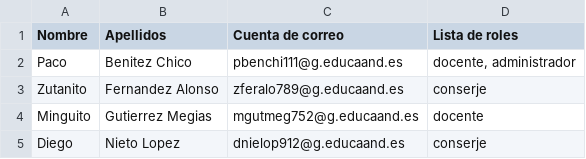
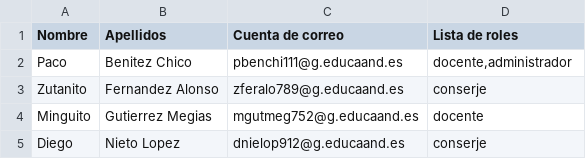
Before and after one commit to IESJandula/Reaktor, a CSV file: Horarios/src/main/resources/Profesores.csv, drawn as a sheet.

```diff
--- a/Horarios/src/main/resources/Profesores.csv
+++ b/Horarios/src/main/resources/Profesores.csv
@@ -1,3 +1,3 @@
 Nombre;Apellidos;Cuenta de correo;Lista de roles
-Paco;Benitez Chico;pbenchi111@g.educaand.es;docente, administrador
+Paco;Benitez Chico;pbenchi111@g.educaand.es;docente,administrador
 Zutanito;Fernandez Alonso;zferalo789@g.educaand.es;conserje
```
Also changed, not shown: 4 other files.
